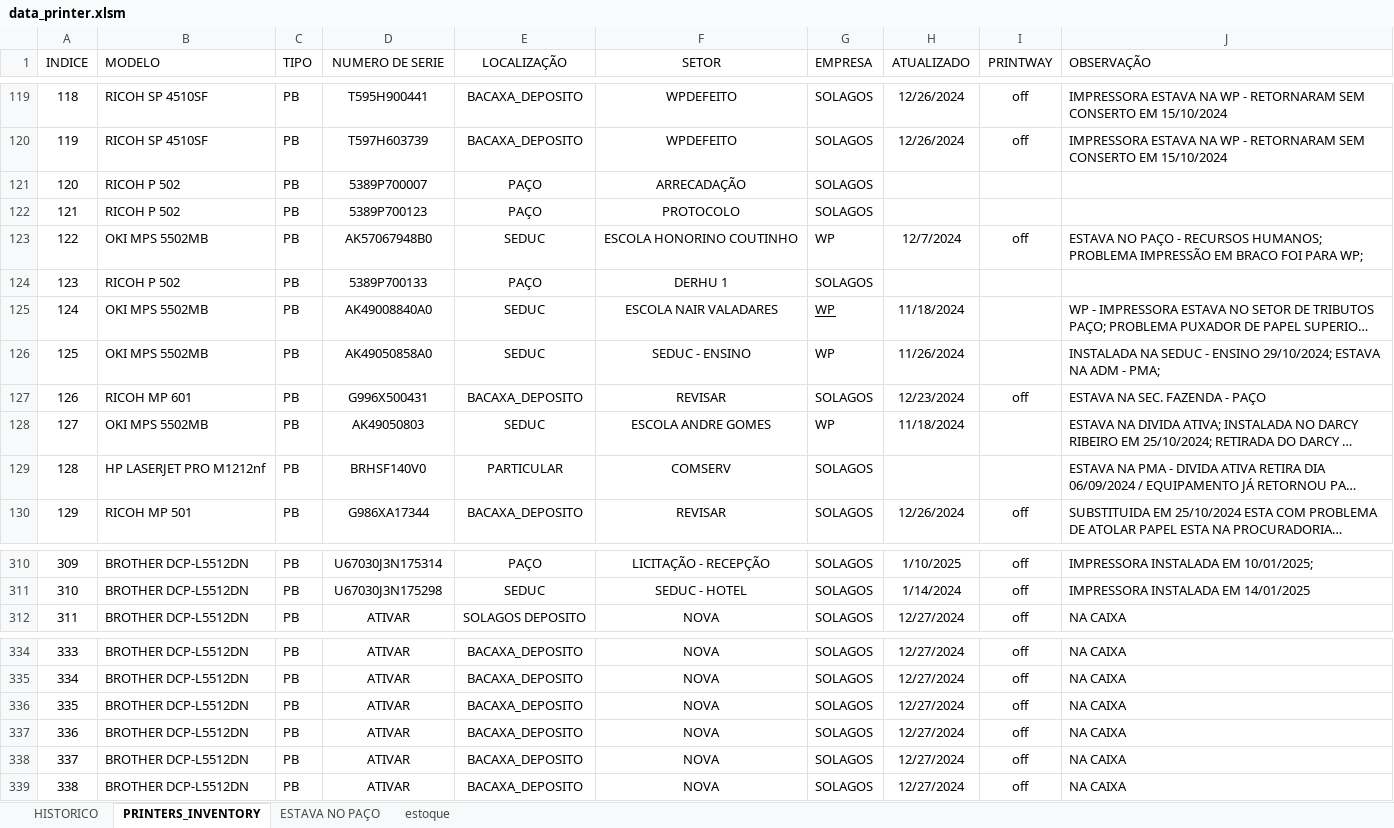
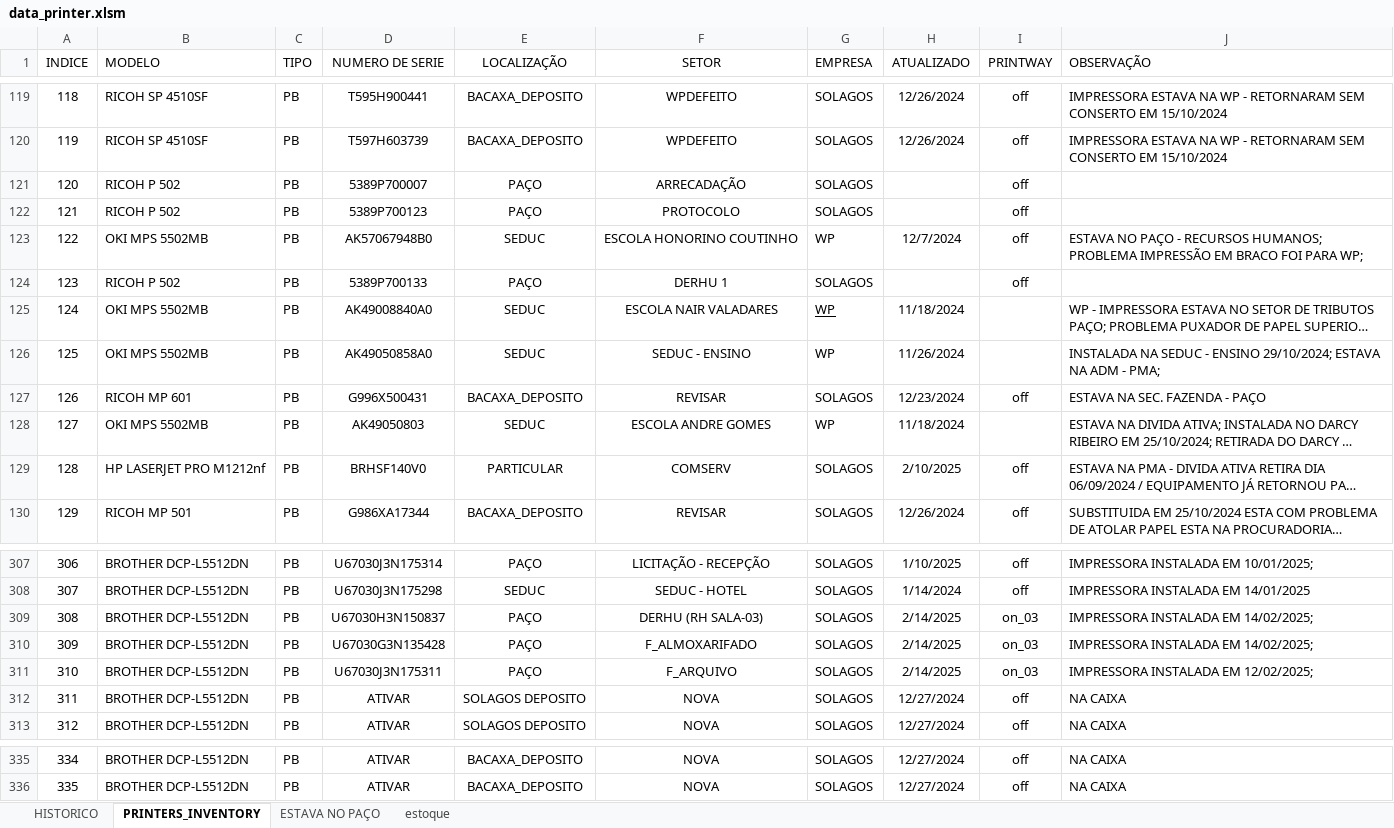
Before and after one commit to flavio-foa-dev/excel, an Excel workbook: data_printer.xlsm, sheet PRINTERS_INVENTORY, drawn as a sheet; only a part is shown, gaps mark what is left out; long unchanged cells end in …; values as stored, in another font and other column widths than the file's, no borders; conditional formats and table styles not drawn; removed rows and columns are numbered as before the commit, all else as after; the diff covers the shown part only; the diff names each change by its address in the sheet, - before the commit and + after, or states it on an @@ line.

Commit message:
atualiza paco exclui distrivisa

```diff
--- a/data_printer.xlsm (sheet PRINTERS_INVENTORY)
+++ b/data_printer.xlsm (sheet PRINTERS_INVENTORY)
-I121:I122 (PRINTWAY): (empty)
+I121:I122 (PRINTWAY): off
-I124 (PRINTWAY): (empty)
+I124 (PRINTWAY): off
-H129 (ATUALIZADO): (empty)
+H129 (ATUALIZADO): 2/10/2025
-I129 (PRINTWAY): (empty)
+I129 (PRINTWAY): off
@@ column A (INDICE) renumbered between rows 168 and 336 @@
+row 309: 308 | BROTHER DCP-L5512DN | PB | U67030H3N150837 | PAÇO | DERHU (RH SALA-03) | SOLAGOS | 2/14/2025 | on_03 | IMPRESSORA INSTALADA EM 14/02/2025;
+row 310: 309 | BROTHER DCP-L5512DN | PB | U67030G3N135428 | PAÇO | F_ALMOXARIFADO | SOLAGOS | 2/14/2025 | on_03 | IMPRESSORA INSTALADA EM 14/02/2025;
+row 311: 310 | BROTHER DCP-L5512DN | PB | U67030J3N175311 | PAÇO | F_ARQUIVO | SOLAGOS | 2/14/2025 | on_03 | IMPRESSORA INSTALADA EM 12/02/2025;
+row 312: 311 | BROTHER DCP-L5512DN | PB | ATIVAR | SOLAGOS DEPOSITO | NOVA | SOLAGOS | 12/27/2024 | off | NA CAIXA
-row 336: 335 | BROTHER DCP-L5512DN | PB | ATIVAR | BACAXA_DEPOSITO | NOVA | SOLAGOS | 12/27/2024 | off | NA CAIXA
-row 337: 336 | BROTHER DCP-L5512DN | PB | ATIVAR | BACAXA_DEPOSITO | NOVA | SOLAGOS | 12/27/2024 | off | NA CAIXA
-row 338: 337 | BROTHER DCP-L5512DN | PB | ATIVAR | BACAXA_DEPOSITO | NOVA | SOLAGOS | 12/27/2024 | off | NA CAIXA
-row 339: 338 | BROTHER DCP-L5512DN | PB | ATIVAR | BACAXA_DEPOSITO | NOVA | SOLAGOS | 12/27/2024 | off | NA CAIXA
```
Also changed, not shown: 3 removed rows and 70 edited cells elsewhere in this sheet.
